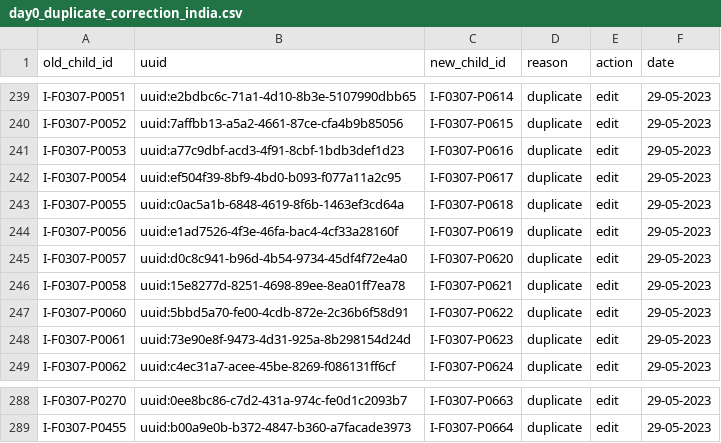
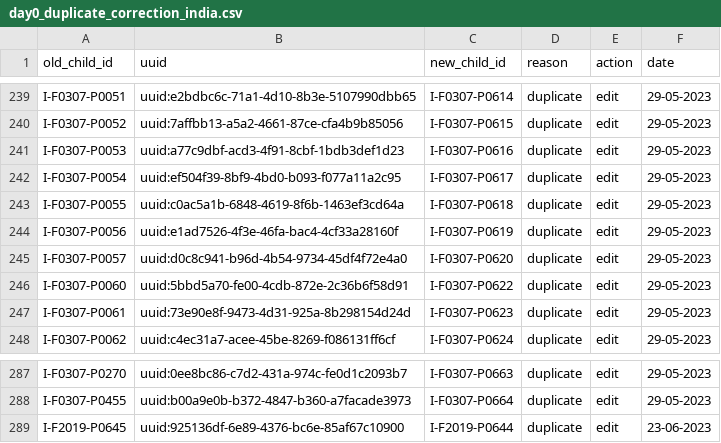
Before and after one commit to SwissTPH/timci, a CSV file: inst/extdata/cleaning/day0_duplicate_correction_india.csv, drawn as a sheet; only a part is shown, gaps mark what is left out.

Commit message:
Update_day0_duplicate_correction_india_24-06-2023
Update_day0_duplicate_correction_india_24-06-2023

```diff
--- a/inst/extdata/cleaning/day0_duplicate_correction_india.csv
+++ b/inst/extdata/cleaning/day0_duplicate_correction_india.csv
@@ -245,3 +245,2 @@ I-F0307-P0056,uuid:e1ad7526-4f3e-46fa-bac4-4cf33a28160f,I-F0307-P0619,duplicate,
 I-F0307-P0057,uuid:d0c8c941-b96d-4b54-9734-45df4f72e4a0,I-F0307-P0620,duplicate,edit,29-05-2023
-I-F0307-P0058,uuid:15e8277d-8251-4698-89ee-8ea01ff7ea78,I-F0307-P0621,duplicate,edit,29-05-2023
 I-F0307-P0060,uuid:5bbd5a70-fe00-4cdb-872e-2c36b6f58d91,I-F0307-P0622,duplicate,edit,29-05-2023
@@ -289 +288,2 @@ I-F0307-P0270,uuid:0ee8bc86-c7d2-431a-974c-fe0d1c2093b7,I-F0307-P0663,duplicate,
 I-F0307-P0455,uuid:b00a9e0b-b372-4847-b360-a7facade3973,I-F0307-P0664,duplicate,edit,29-05-2023
+I-F2019-P0645,uuid:925136df-6e89-4376-bc6e-85af67c10900,I-F2019-P0644,duplicate,edit,23-06-2023
```
